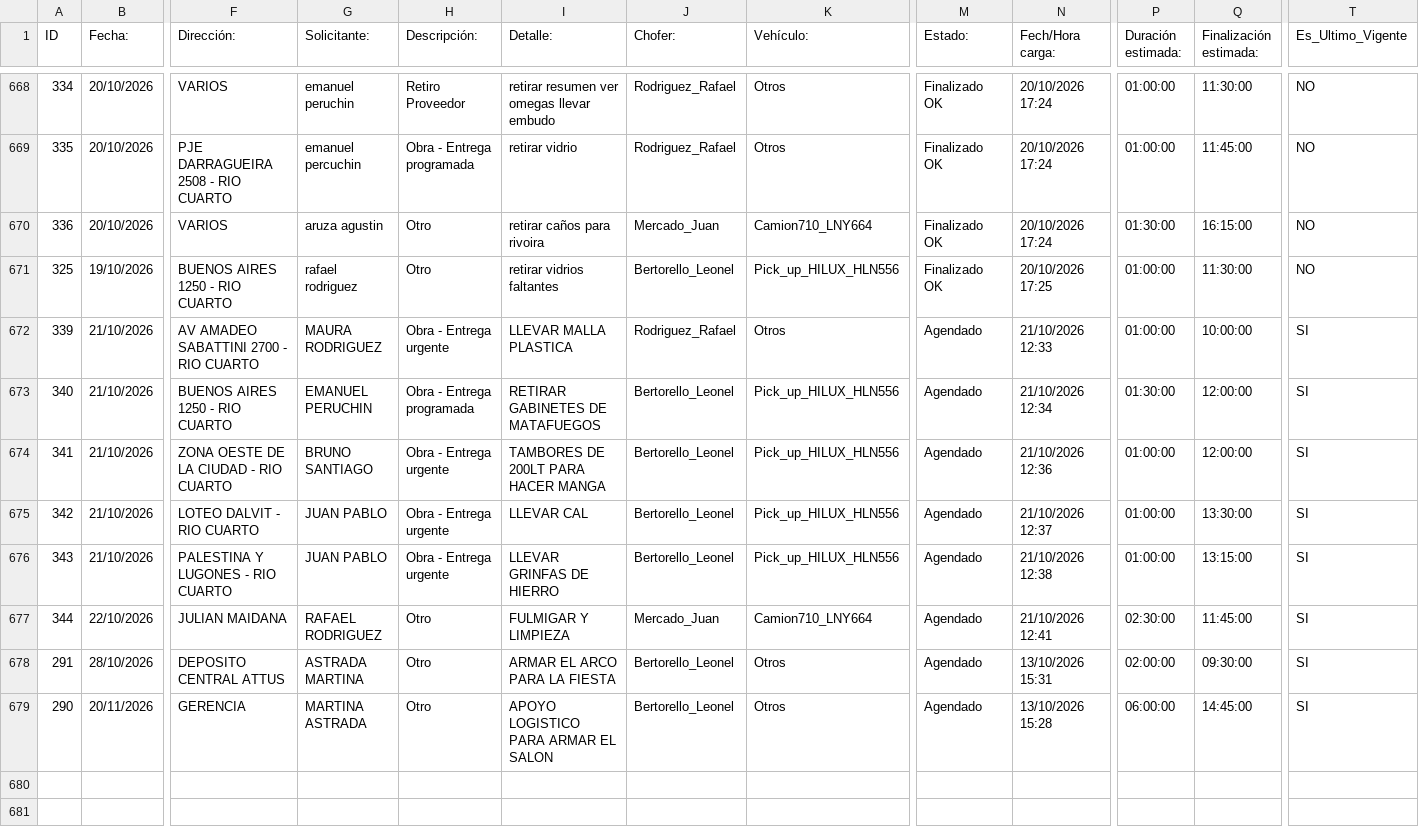
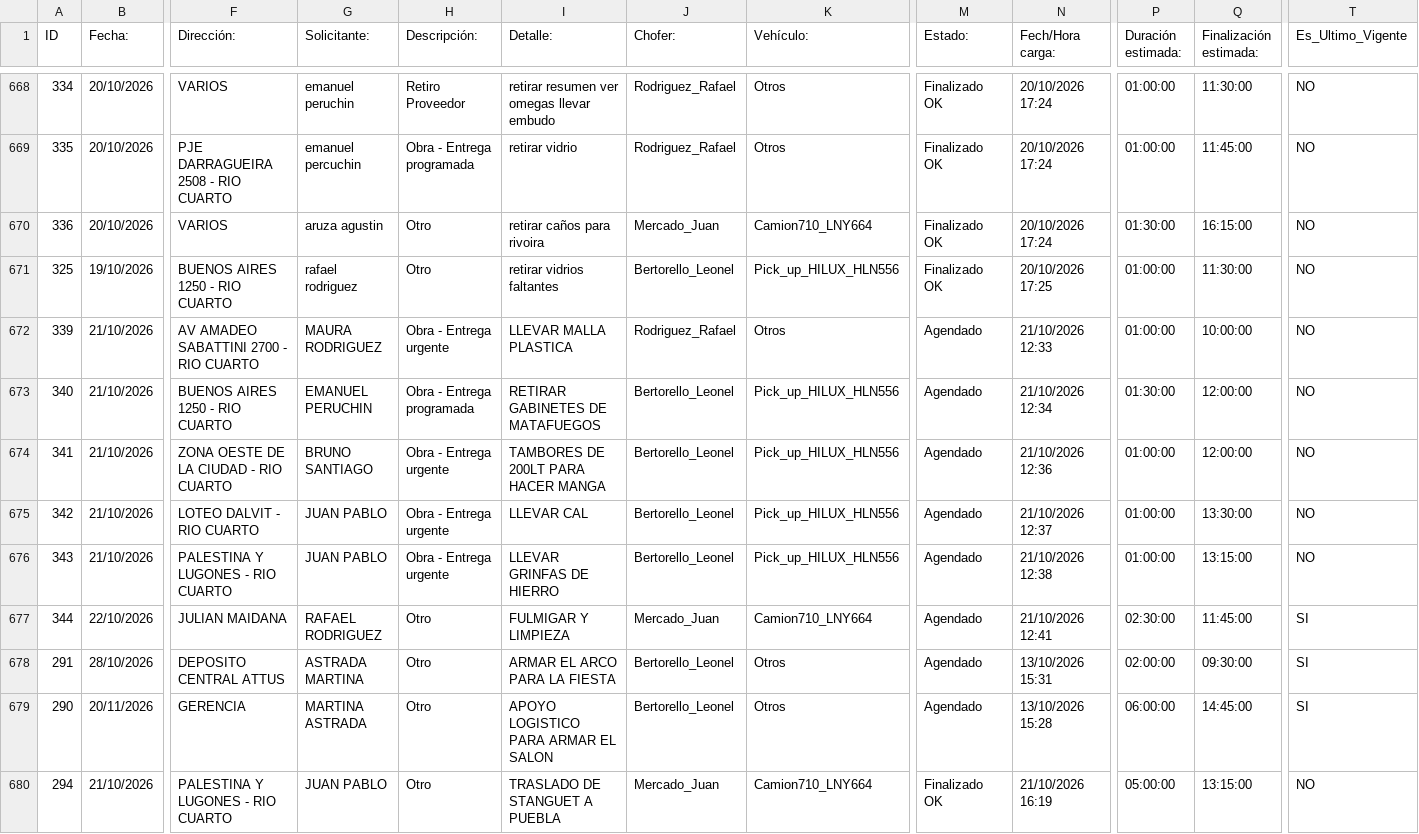
Before and after one commit to MEugenia96/agenda-deposito, a CSV file: agenda.csv, drawn as a sheet; only a part is shown, gaps mark what is left out; rows hold the shown columns only; the diff covers the shown part only; the diff names each change by its address in the sheet, - before the commit and + after, or states it on an @@ line.

Commit message:
Auto-update agenda

```diff
--- a/agenda.csv
+++ b/agenda.csv
-T672:T676 (Es_Ultimo_Vigente): SI
+T672:T676 (Es_Ultimo_Vigente): NO
+row 680: 294 | 21/10/2026 | PALESTINA Y LUGONES - RIO CUARTO | JUAN PABLO | Otro | TRASLADO DE STANGUET A PUEBLA | Mercado_Juan | Camion710_LNY664 | Finalizado OK | 21/10/2026 16:19 | 05:00:00 | 13:15:00 | NO
```
Also changed, not shown: 9 added rows and 3 edited cells elsewhere in this file.
